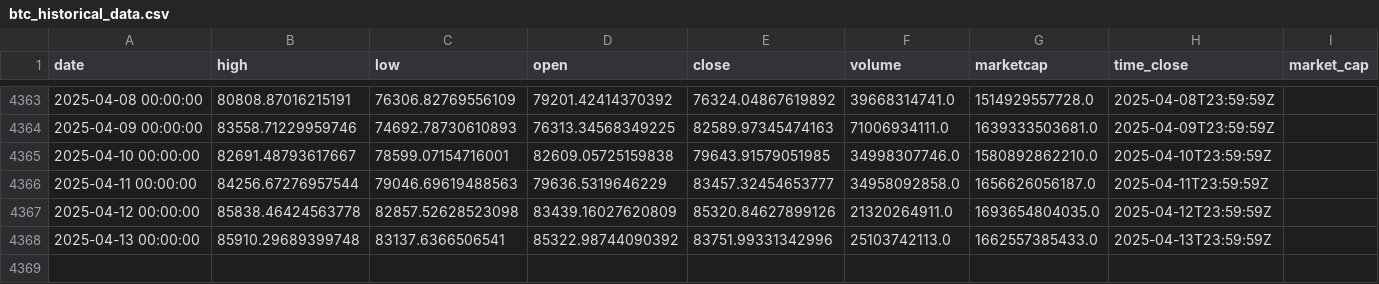
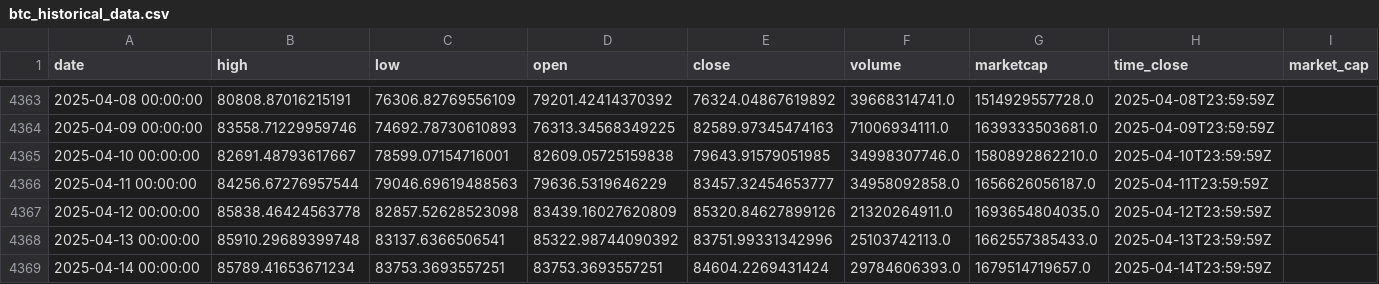
Before and after one commit to dlzcods/btc-prices-prediction, a CSV file: data/btc_historical_data.csv, drawn as a sheet; only a part is shown, gaps mark what is left out.

```diff
--- a/data/btc_historical_data.csv
+++ b/data/btc_historical_data.csv
@@ -4368 +4368,2 @@ date,high,low,open,close,volume,marketcap,time_close,market_cap
 2025-04-13 00:00:00,85910.29689399748,83137.6366506541,85322.98744090392,83751.99331342996,25103742113.0,1662557385433.0,2025-04-13T23:59:59Z,
+2025-04-14 00:00:00,85789.41653671234,83753.3693557251,83753.3693557251,84604.2269431424,29784606393.0,1679514719657.0,2025-04-14T23:59:59Z,
```
Also changed, not shown: data/combined_predictions.csv, data/preprocessed_data.csv, 2 other files.
